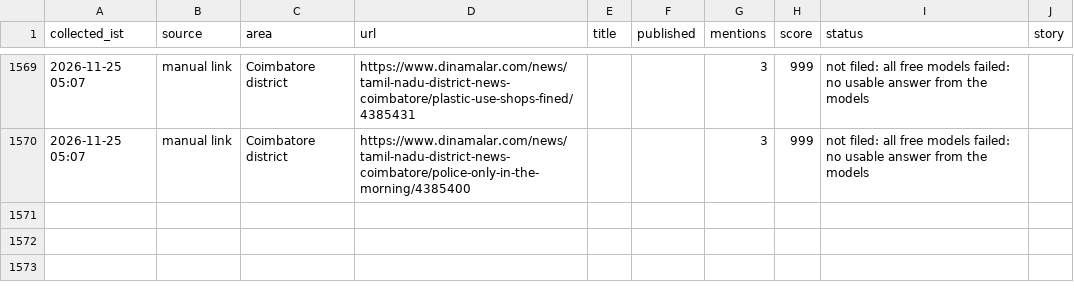
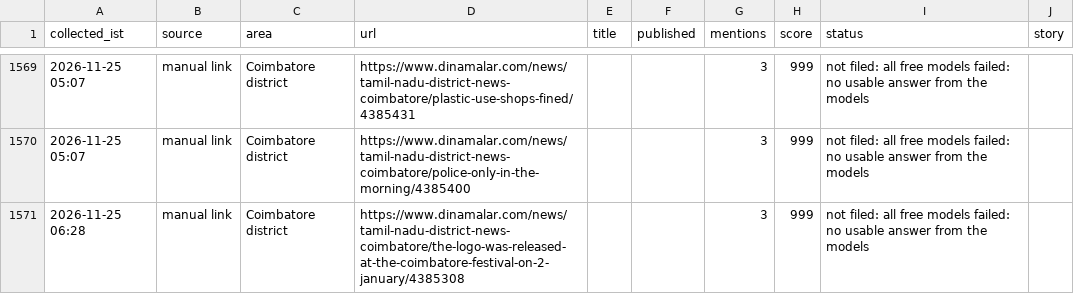
Before and after one commit to news360-tn/coimbatore360-autopost, a CSV file: research_free/archive/2026-11.csv, drawn as a sheet; only a part is shown, gaps mark what is left out; the diff names each change by its address in the sheet, - before the commit and + after, or states it on an @@ line.

```diff
--- a/research_free/archive/2026-11.csv
+++ b/research_free/archive/2026-11.csv
+row 1571: 2026-11-25 06:28 | manual link | Coimbatore district | https://www.dinamalar.com/news/tamil-nadu-district-news-coimbatore/the-logo-was-released-at-the-coimbatore-festival-on-2-january/4385308 |  |  | 3 | 999 | not filed: all free models failed: no usable answer from the models
```
Also changed, not shown: 7 other files.
